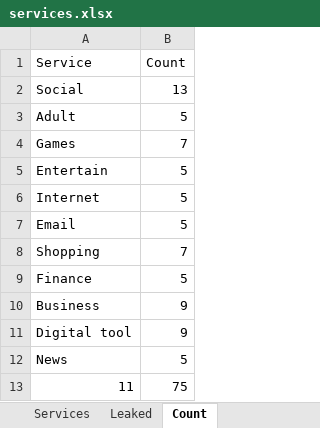
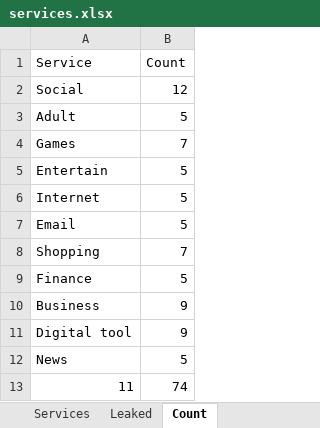
Before and after one commit to serna-r/leaks-services-analisis, an Excel workbook: services/services.xlsx, sheet Count, drawn as a sheet; values as stored, in another font and other column widths than the file's, no borders; the diff names each change by its address in the sheet, - before the commit and + after, or states it on an @@ line.

```diff
--- a/services/services.xlsx (sheet Count)
+++ b/services/services.xlsx (sheet Count)
-B2 (Count): 13
+B2 (Count): 12
-B13 (Count): 75
+B13 (Count): 74
```
Also changed, not shown: sheet Services, formulas that keep their value, services/risk_dimensions.xlsx, 7 other files.
